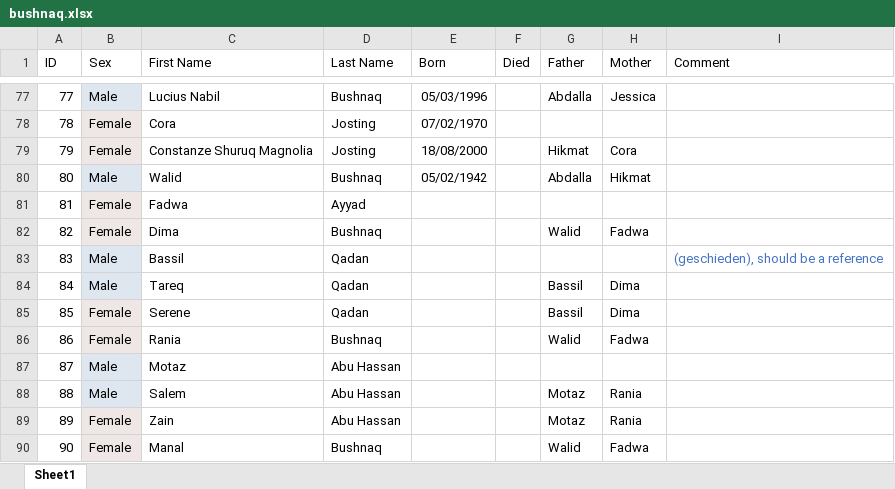
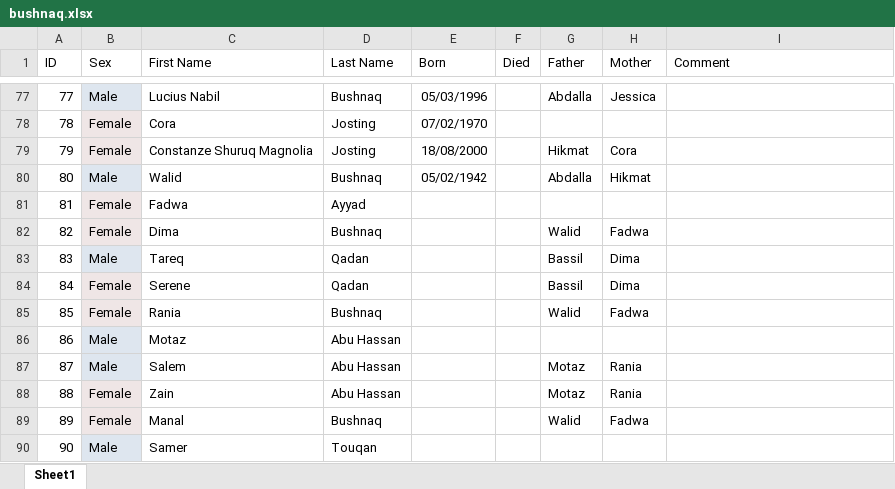
Before and after one commit to kunterbunt2/family.tree, an Excel workbook: bushnaq.xlsx, sheet Sheet1, drawn as a sheet; only a part is shown, gaps mark what is left out; the shorter side is filled out with more unchanged rows; values as stored, in another font and other column widths than the file's, no borders; removed rows and columns are numbered as before the commit, all else as after; the diff names each change by its address in the sheet, - before the commit and + after, or states it on an @@ line.

```diff
--- a/bushnaq.xlsx (sheet Sheet1)
+++ b/bushnaq.xlsx (sheet Sheet1)
-row 83: 83 | Male | Bassil | Qadan |  |  |  |  | (geschieden), should be a reference
@@ column A (ID) renumbered from row 83 down @@
```
Also changed, not shown: formulas that keep their value, 17 other files.
